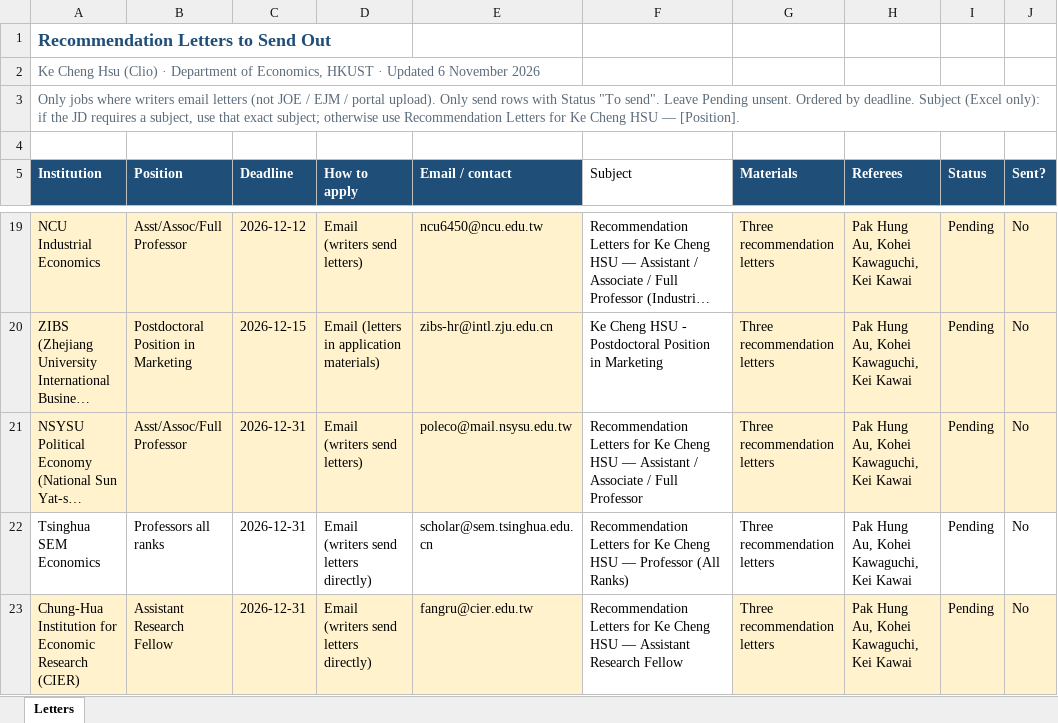
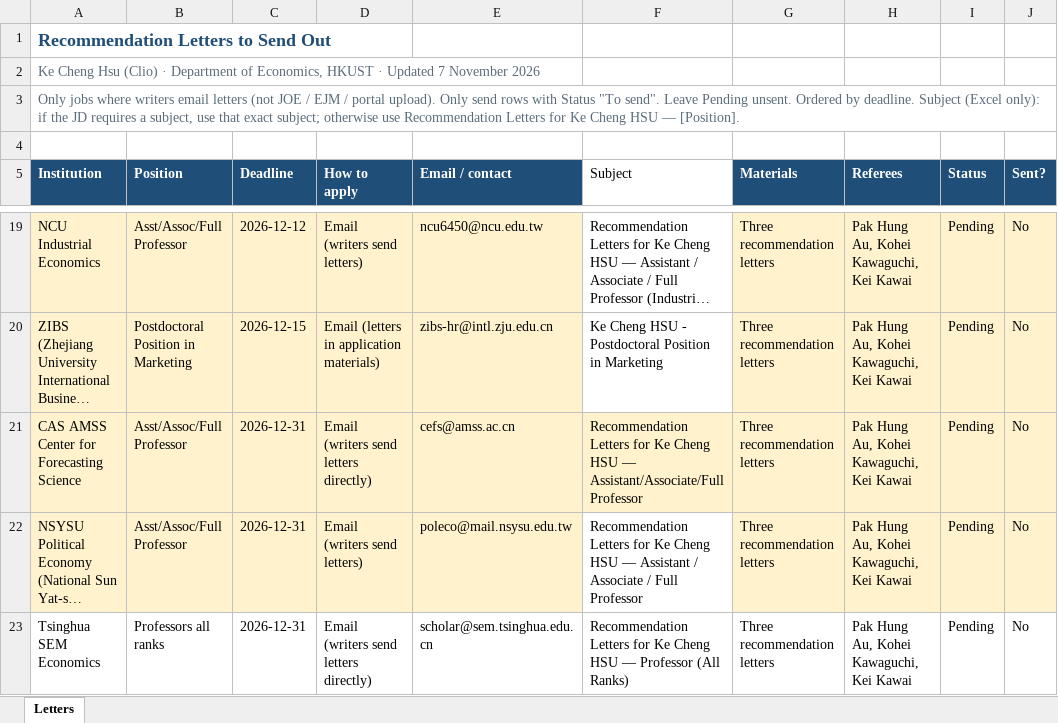
Before and after one commit to cliohsu1997/cliohsu1997.github.io, an Excel workbook: application/recommendation_letters_to_send.xlsx, sheet Letters, drawn as a sheet; only a part is shown, gaps mark what is left out; the shorter side is filled out with more unchanged rows; long unchanged cells end in …; values as stored, in another font and other column widths than the file's, no borders; the diff names each change by its address in the sheet, - before the commit and + after, or states it on an @@ line.

```diff
--- a/application/recommendation_letters_to_send.xlsx (sheet Letters)
+++ b/application/recommendation_letters_to_send.xlsx (sheet Letters)
-A2 (Institution): …· Updated 6 November 2026
+A2 (Institution): …· Updated 7 November 2026
+row 21: CAS AMSS Center for Forecasting Science | Asst/Assoc/Full Professor | 2026-12-31 | Email (writers send letters directly) | cefs@amss.ac.cn | Recommendation Letters for Ke Cheng HSU — Assistant/Associate/Full Professor | Three recommendation letters | Pak Hung Au, Kohei Kawaguchi, Kei Kawai | Pending | No
```
Also changed, not shown: 40 other files.
